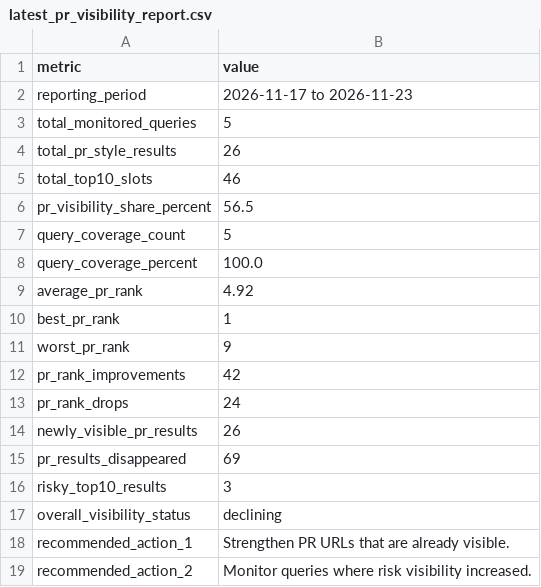
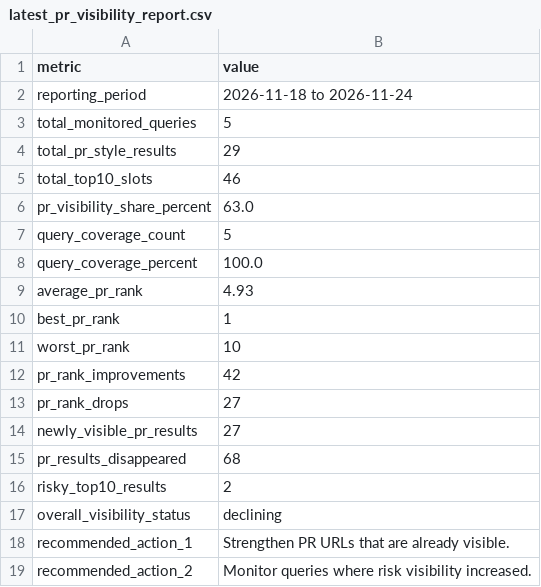
Before and after one commit to evgeniy-zelenyiy/serp-monitor-D, a CSV file: docs/reports/pr_visibility/latest_pr_visibility_report.csv, drawn as a sheet.

```diff
--- a/docs/reports/pr_visibility/latest_pr_visibility_report.csv
+++ b/docs/reports/pr_visibility/latest_pr_visibility_report.csv
@@ -1,17 +1,17 @@
 metric,value
-reporting_period,2026-11-17 to 2026-11-23
+reporting_period,2026-11-18 to 2026-11-24
 total_monitored_queries,5
-total_pr_style_results,26
+total_pr_style_results,29
 total_top10_slots,46
-pr_visibility_share_percent,56.5
+pr_visibility_share_percent,63.0
 query_coverage_count,5
 query_coverage_percent,100.0
-average_pr_rank,4.92
+average_pr_rank,4.93
 best_pr_rank,1
-worst_pr_rank,9
+worst_pr_rank,10
 pr_rank_improvements,42
-pr_rank_drops,24
-newly_visible_pr_results,26
-pr_results_disappeared,69
-risky_top10_results,3
+pr_rank_drops,27
+newly_visible_pr_results,27
+pr_results_disappeared,68
+risky_top10_results,2
 overall_visibility_status,declining
```
Also changed, not shown: reports/pr_visibility/latest_pr_visibility_report.csv, 10 other files.
